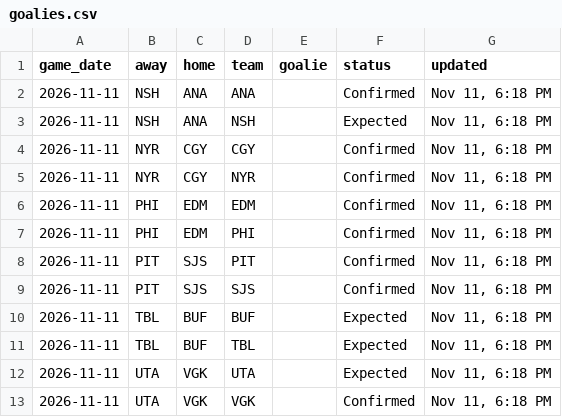
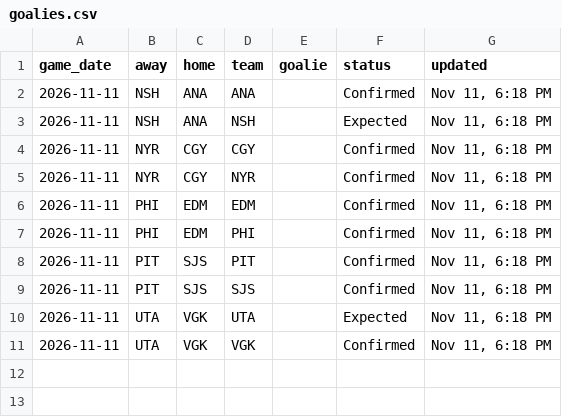
Before and after one commit to marekdoucet/pool-survivor, a CSV file: data/goalies.csv, drawn as a sheet.

```diff
--- a/data/goalies.csv
+++ b/data/goalies.csv
@@ -9,4 +9,2 @@ game_date,away,home,team,goalie,status,updated
 2026-11-11,PIT,SJS,SJS,,Confirmed,"Nov 11, 6:18 PM"
-2026-11-11,TBL,BUF,BUF,,Expected,"Nov 11, 6:18 PM"
-2026-11-11,TBL,BUF,TBL,,Expected,"Nov 11, 6:18 PM"
 2026-11-11,UTA,VGK,UTA,,Expected,"Nov 11, 6:18 PM"
```
Also changed, not shown: data/injuries.csv, data/schedule.csv, 3 other files.
